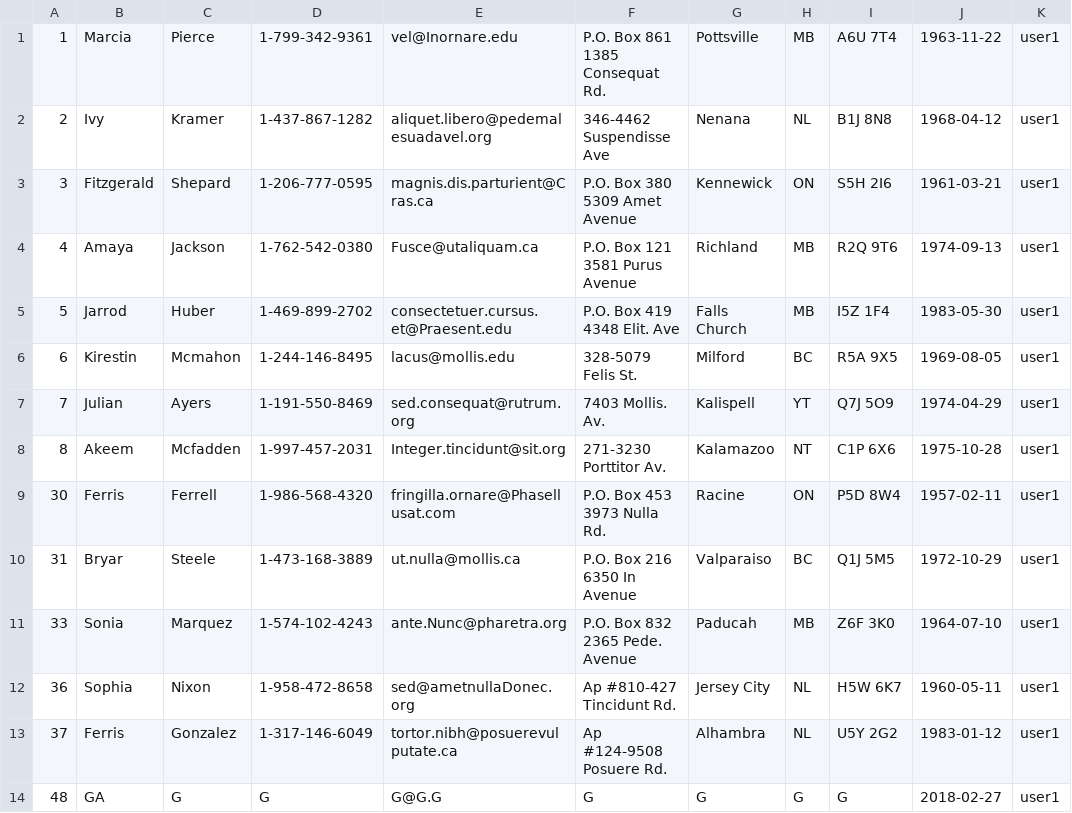
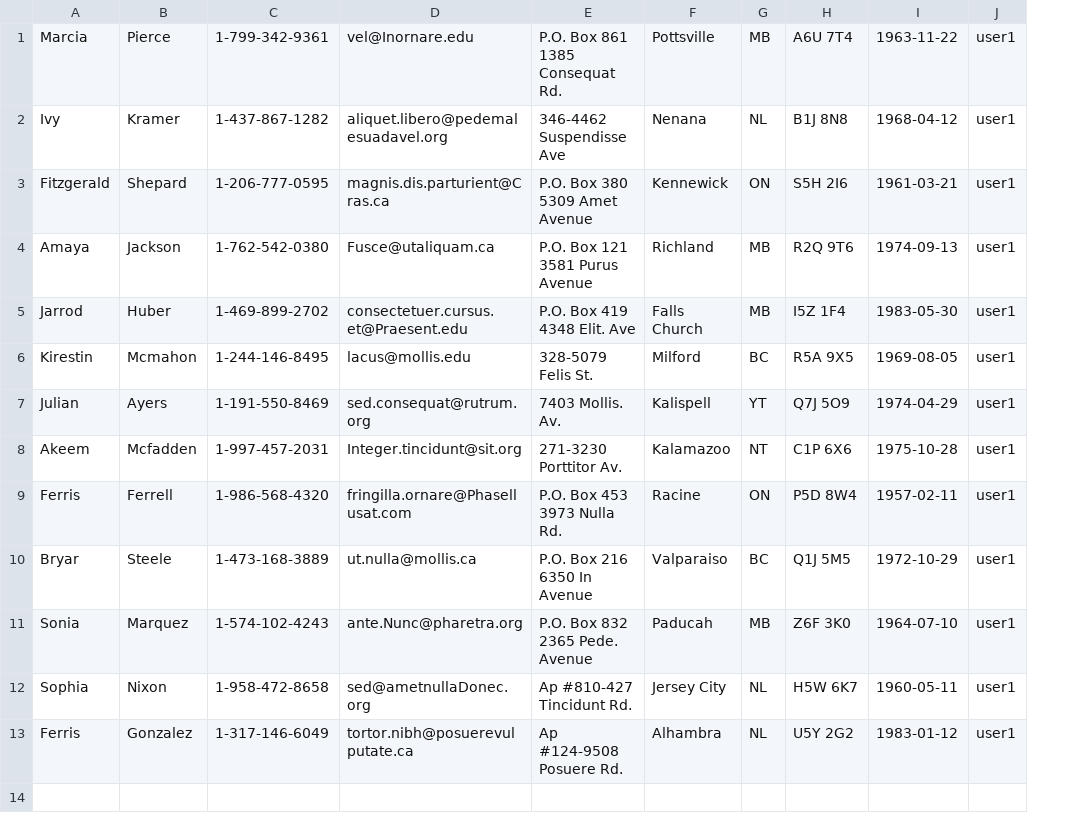
Before and after one commit to stereographic/phpAssignmentOne, a CSV file: contacts/user1clients.csv, drawn as a sheet; the diff names each change by its address in the sheet, - before the commit and + after, or states it on an @@ line.

```diff
--- a/contacts/user1clients.csv
+++ b/contacts/user1clients.csv
-column A, rows 1-13: 1 | 2 | 3 | 4 | 5 | 6 | 7 | 8 | 30 | 31 | 33 | 36 | 37
-row 14: 48 | GA | G | G | G@G.G | G | G | G | G | 2018-02-27 | user1
```
Also changed, not shown: 8 other files.
